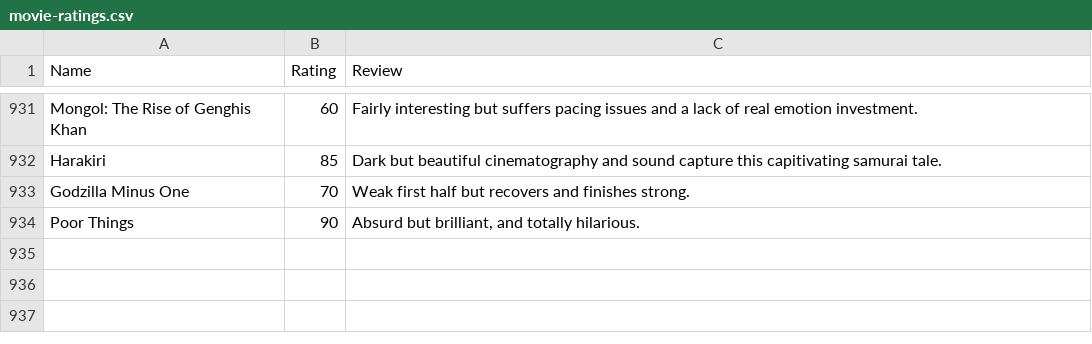
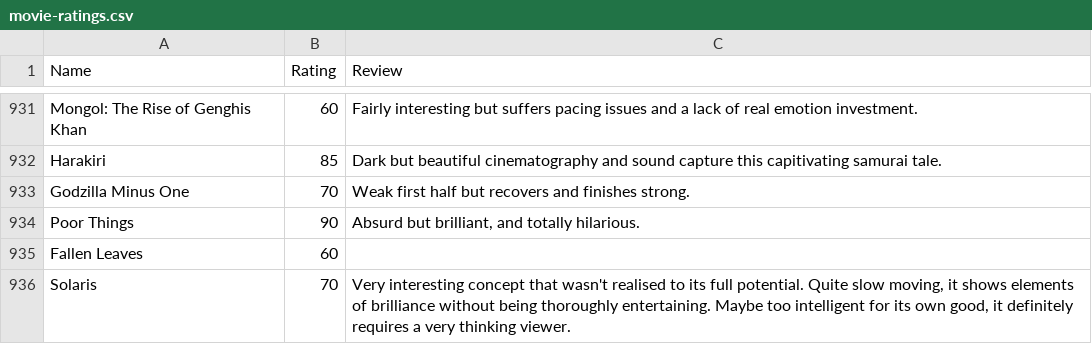
Before and after one commit to CScho96/Film-list, a CSV file: _data/movie-ratings.csv, drawn as a sheet; only a part is shown, gaps mark what is left out; the diff names each change by its address in the sheet, - before the commit and + after, or states it on an @@ line.

Commit message:
Update movie-ratings.csv

```diff
--- a/_data/movie-ratings.csv
+++ b/_data/movie-ratings.csv
+row 935: Fallen Leaves | 60
+row 936: Solaris | 70 | Very interesting concept that wasn't realised to its full potential. Quite slow moving, it shows elements of brilliance without being thoroughly entertaining. Maybe too intelligent for its own good, it definitely requires a very thinking viewer.
```
